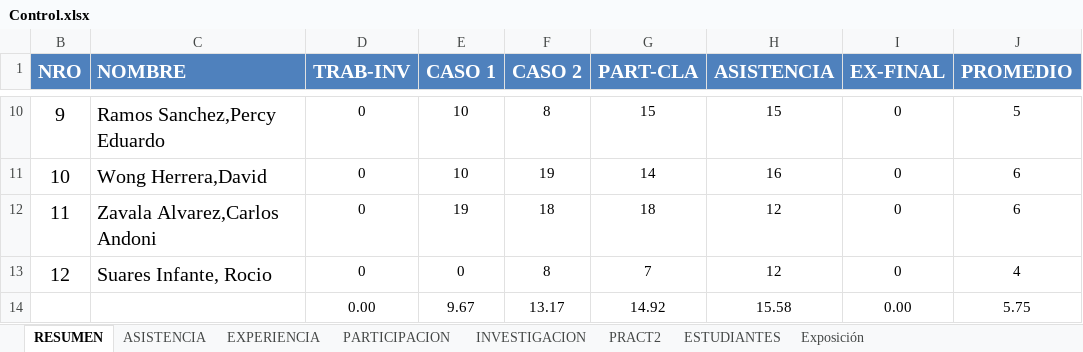
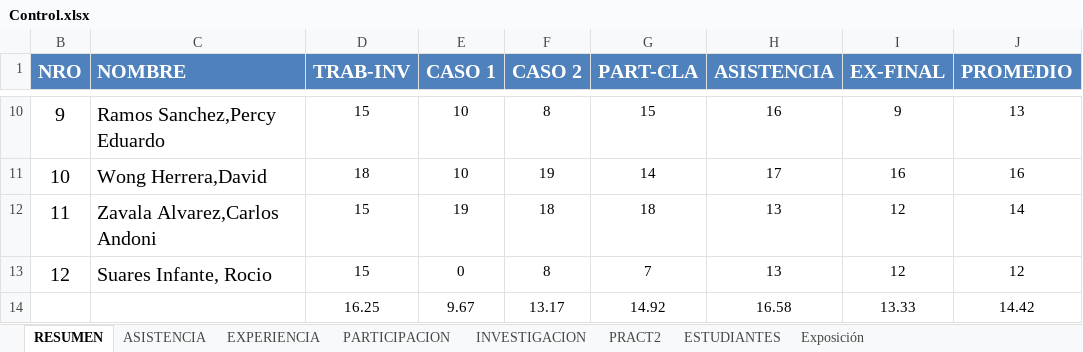
Before and after one commit to gcoronelc/UCS_LENG_PROG_2017-0, an Excel workbook: Docs/Control.xlsx, sheet RESUMEN, drawn as a sheet; only a part is shown, gaps mark what is left out; values as stored, in another font and other column widths than the file's, no borders; removed rows and columns are numbered as before the commit, all else as after; the diff covers the shown part only; the diff names each change by its address in the sheet, - before the commit and + after, or states it on an @@ line.

```diff
--- a/Docs/Control.xlsx (sheet RESUMEN)
+++ b/Docs/Control.xlsx (sheet RESUMEN)
-D10 (TRAB-INV): 0
+D10 (TRAB-INV): 15
-H10 (ASISTENCIA): 15
+H10 (ASISTENCIA): 16
-I10 (EX-FINAL): 0
+I10 (EX-FINAL): 9
-J10 (PROMEDIO): 5
+J10 (PROMEDIO): 13
-D11 (TRAB-INV): 0
+D11 (TRAB-INV): 18
-H11 (ASISTENCIA): 16
+H11 (ASISTENCIA): 17
-I11 (EX-FINAL): 0
+I11 (EX-FINAL): 16
-J11 (PROMEDIO): 6
+J11 (PROMEDIO): 16
-D12:D13 (TRAB-INV): 0
+D12:D13 (TRAB-INV): 15
-H12:H13 (ASISTENCIA): 12
+H12:H13 (ASISTENCIA): 13
-I12:I13 (EX-FINAL): 0
+I12:I13 (EX-FINAL): 12
-J12 (PROMEDIO): 6
+J12 (PROMEDIO): 14
-J13 (PROMEDIO): 4
+J13 (PROMEDIO): 12
-row 14:  |  | 0.00 | 9.67 | 13.17 | 14.92 | 15.58 | 0.00 | 5.75
+row 14:  |  | 16.25 | 9.67 | 13.17 | 14.92 | 16.58 | 13.33 | 14.42
```
Also changed, not shown: 32 edited cells elsewhere in this sheet, sheet ASISTENCIA.
